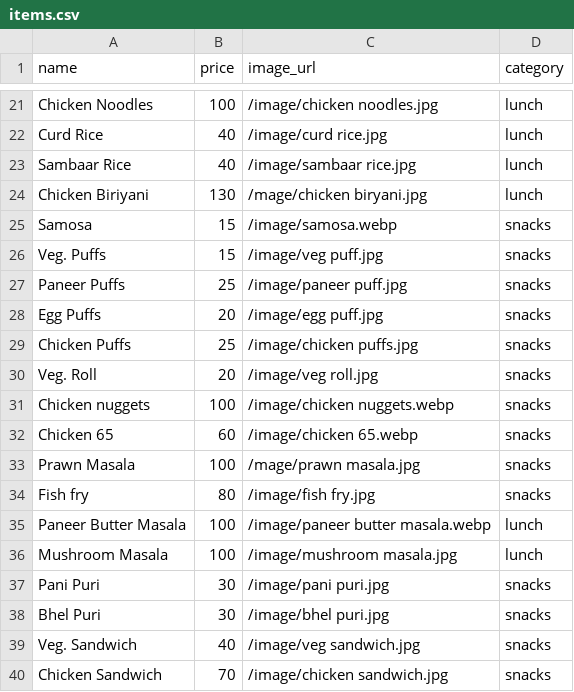
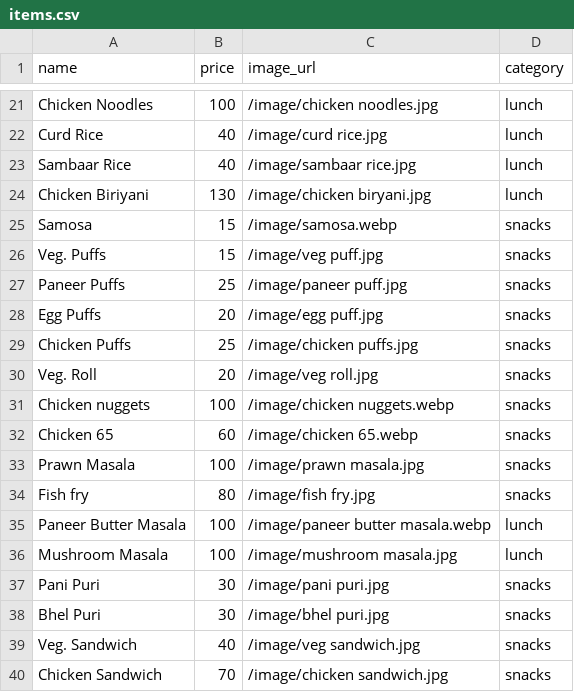
Before and after one commit to solvedbiscuit71/acm, a CSV file: api/assets/items.csv, drawn as a sheet; only a part is shown, gaps mark what is left out.

Commit message:
fix: typo in 2 entires

```diff
--- a/api/assets/items.csv
+++ b/api/assets/items.csv
@@ -23,3 +23,3 @@ Curd Rice,40,/image/curd rice.jpg,lunch
 Sambaar Rice,40,/image/sambaar rice.jpg,lunch
-Chicken Biriyani,130,/mage/chicken biryani.jpg,lunch
+Chicken Biriyani,130,/image/chicken biryani.jpg,lunch
 Samosa,15,/image/samosa.webp,snacks
@@ -32,3 +32,3 @@ Chicken nuggets,100,/image/chicken nuggets.webp,snacks
 Chicken 65,60,/image/chicken 65.webp,snacks
-Prawn Masala,100,/mage/prawn masala.jpg,snacks
+Prawn Masala,100,/image/prawn masala.jpg,snacks
 Fish fry,80,/image/fish fry.jpg,snacks
```
